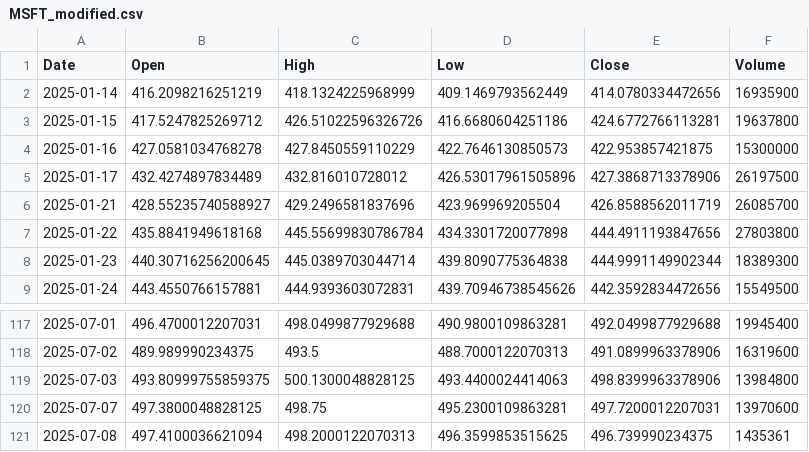
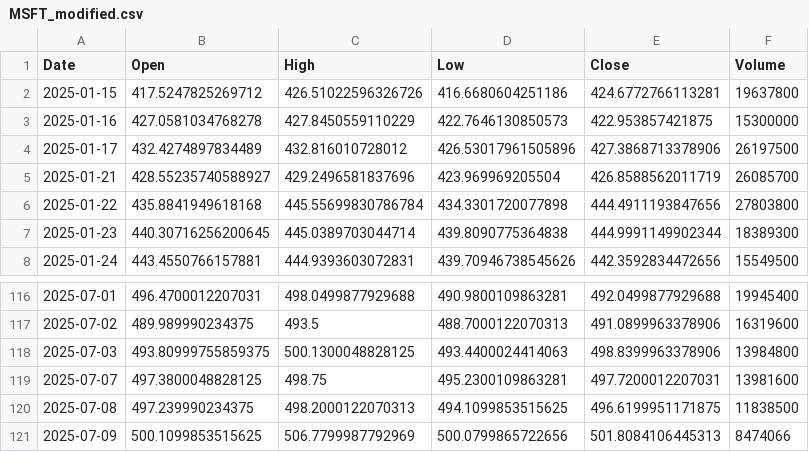
Before and after one commit to yuutaka69/kabuka_agaru, a CSV file: data/modified/MSFT_modified.csv, drawn as a sheet; only a part is shown, gaps mark what is left out.

Commit message:
Upload MSFT_modified.csv (via Colab Script)

```diff
--- a/data/modified/MSFT_modified.csv
+++ b/data/modified/MSFT_modified.csv
@@ -1,3 +1,2 @@
 Date,Open,High,Low,Close,Volume
-2025-01-14,416.2098216251219,418.1324225968999,409.1469793562449,414.0780334472656,16935900
 2025-01-15,417.5247825269712,426.51022596326726,416.6680604251186,424.6772766113281,19637800
@@ -119,3 +118,4 @@ Date,Open,High,Low,Close,Volume
 2025-07-03,493.80999755859375,500.1300048828125,493.4400024414063,498.8399963378906,13984800
-2025-07-07,497.3800048828125,498.75,495.2300109863281,497.7200012207031,13970600
-2025-07-08,497.4100036621094,498.2000122070313,496.3599853515625,496.739990234375,1435361
+2025-07-07,497.3800048828125,498.75,495.2300109863281,497.7200012207031,13981600
+2025-07-08,497.239990234375,498.2000122070313,494.1099853515625,496.6199951171875,11838500
+2025-07-09,500.1099853515625,506.7799987792969,500.0799865722656,501.8084106445313,8474066
```
